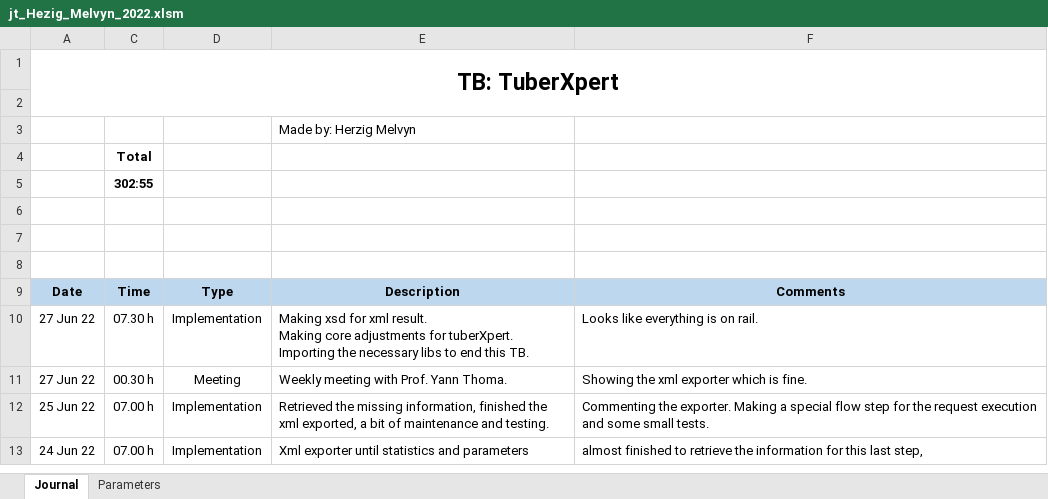
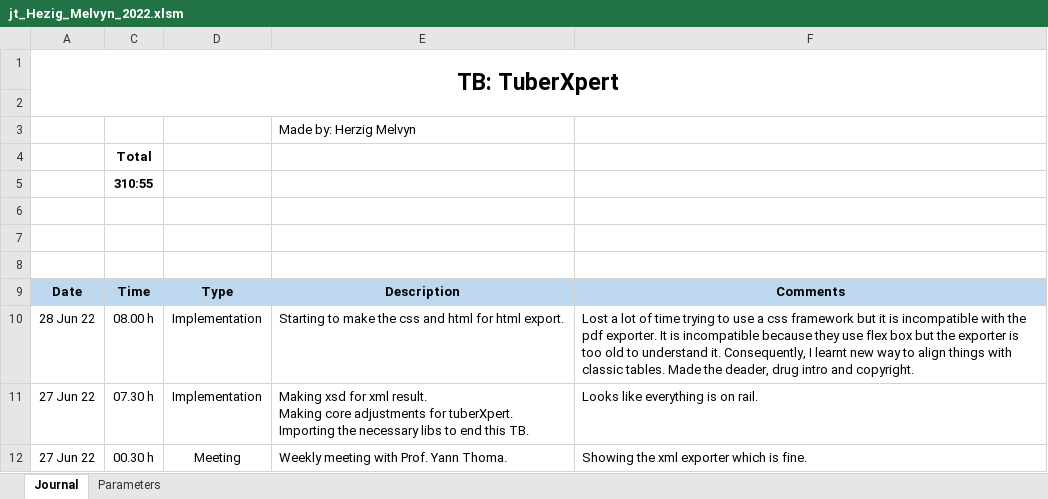
Before and after one commit to MelvynHerzig/2022-herzig, an Excel workbook: publi/jt_Hezig_Melvyn_2022.xlsm, sheet Journal, drawn as a sheet; only a part is shown; the shorter side is filled out with more unchanged rows; values as stored, in another font and other column widths than the file's, no borders; charts and pictures not drawn; the diff names each change by its address in the sheet, - before the commit and + after, or states it on an @@ line.

Commit message:
Header, drug intro and copyright html export
Lost a lot of time trying to use a css framework but it is incompatible with the pdf exporter. It is incompatible because they use flex box but the exporter is too old to understand it. Consequently, I learnt new way to align things with classic tables. Made the header, drug intro and copyright.

```diff
--- a/publi/jt_Hezig_Melvyn_2022.xlsm (sheet Journal)
+++ b/publi/jt_Hezig_Melvyn_2022.xlsm (sheet Journal)
-C5: 302:55
+C5: 310:55
+row 10: 28 Jun 22 | 08.00 h | Implementation | Starting to make the css and html for html export. | Lost a lot of time trying to use a css framework but it is incompatible with the pdf exporter. It is incompatible because they use flex box but the exporter is too old to understand it. Consequently, I learnt new way to align things with classic tables. Made the deader, drug intro and copyright.
```
Also changed, not shown: hidden cells, 25 other files.
